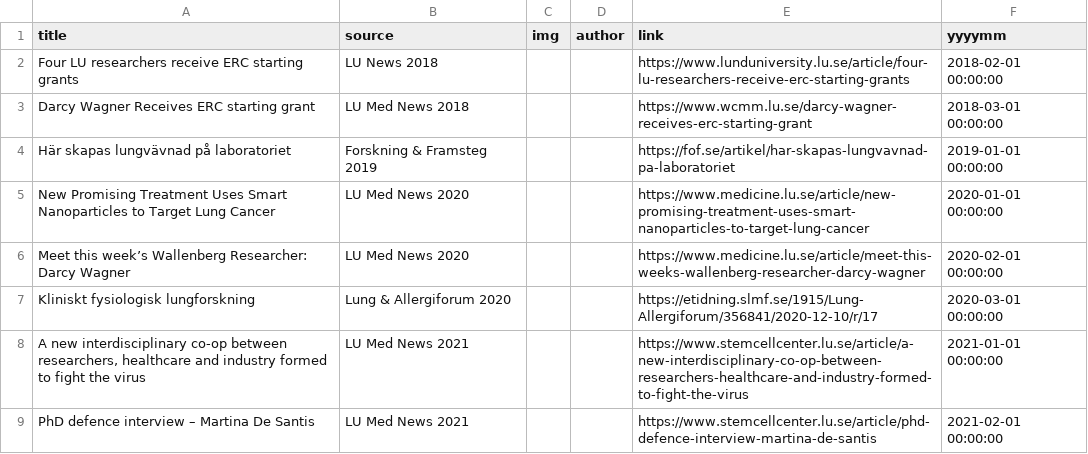
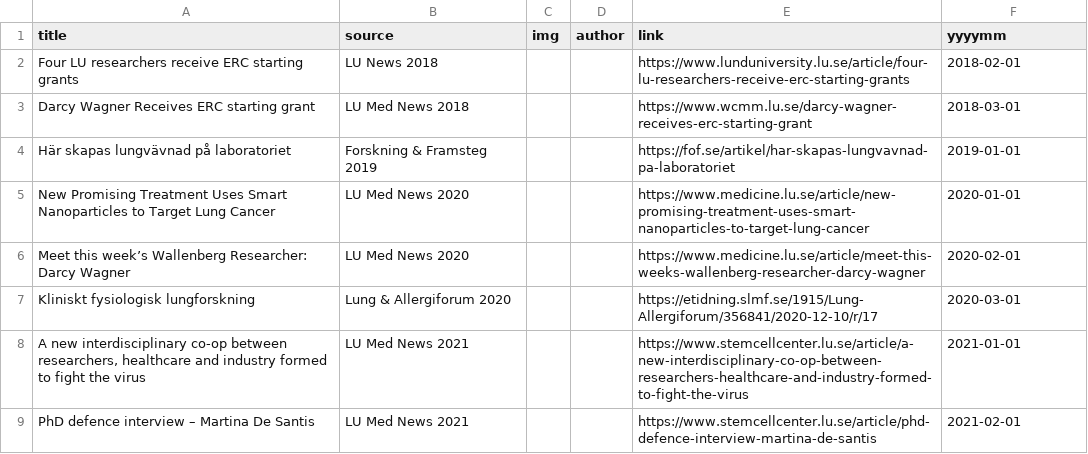
Before and after one commit to Lung-bioengineering-regeneration-lab/Lung-bioengineering-regeneration-lab.github.io, a CSV file: _data/news.csv, drawn as a sheet.

Commit message:
updated_by_flow_2023-02-16

```diff
--- a/_data/news.csv
+++ b/_data/news.csv
@@ -1,9 +1,9 @@
 title,source,img,author,link,yyyymm
-Four LU researchers receive ERC starting grants,LU News 2018,,,https://www.lunduniversity.lu.se/article/four-lu-researchers-receive-erc-starting-grants,2018-02-01 00:00:00
-Darcy Wagner Receives ERC starting grant,LU Med News 2018,,,https://www.wcmm.lu.se/darcy-wagner-receives-erc-starting-grant,2018-03-01 00:00:00
-Här skapas lungvävnad på laboratoriet,Forskning & Framsteg 2019,,,https://fof.se/artikel/har-skapas-lungvavnad-pa-laboratoriet,2019-01-01 00:00:00
-New Promising Treatment Uses Smart Nanoparticles to Target Lung Cancer,LU Med News 2020,,,https://www.medicine.lu.se/article/new-promising-treatment-uses-smart-nanoparticles-to-target-lung-cancer,2020-01-01 00:00:00
-Meet this week’s Wallenberg Researcher: Darcy Wagner,LU Med News 2020,,,https://www.medicine.lu.se/article/meet-this-weeks-wallenberg-researcher-darcy-wagner ,2020-02-01 00:00:00
-Kliniskt fysiologisk lungforskning,Lung & Allergiforum 2020,,,https://etidning.slmf.se/1915/Lung-Allergiforum/356841/2020-12-10/r/17,2020-03-01 00:00:00
-"A new interdisciplinary co-op between researchers, healthcare and industry formed to fight the virus",LU Med News 2021,,,https://www.stemcellcenter.lu.se/article/a-new-interdisciplinary-co-op-between-researchers-healthcare-and-industry-formed-to-fight-the-virus,2021-01-01 00:00:00
-PhD defence interview – Martina De Santis,LU Med News 2021,,,https://www.stemcellcenter.lu.se/article/phd-defence-interview-martina-de-santis,2021-02-01 00:00:00
+Four LU researchers receive ERC starting grants,LU News 2018,,,https://www.lunduniversity.lu.se/article/four-lu-researchers-receive-erc-starting-grants,2018-02-01
+Darcy Wagner Receives ERC starting grant,LU Med News 2018,,,https://www.wcmm.lu.se/darcy-wagner-receives-erc-starting-grant,2018-03-01
+Här skapas lungvävnad på laboratoriet,Forskning & Framsteg 2019,,,https://fof.se/artikel/har-skapas-lungvavnad-pa-laboratoriet,2019-01-01
+New Promising Treatment Uses Smart Nanoparticles to Target Lung Cancer,LU Med News 2020,,,https://www.medicine.lu.se/article/new-promising-treatment-uses-smart-nanoparticles-to-target-lung-cancer,2020-01-01
+Meet this week’s Wallenberg Researcher: Darcy Wagner,LU Med News 2020,,,https://www.medicine.lu.se/article/meet-this-weeks-wallenberg-researcher-darcy-wagner ,2020-02-01
+Kliniskt fysiologisk lungforskning,Lung & Allergiforum 2020,,,https://etidning.slmf.se/1915/Lung-Allergiforum/356841/2020-12-10/r/17,2020-03-01
+"A new interdisciplinary co-op between researchers, healthcare and industry formed to fight the virus",LU Med News 2021,,,https://www.stemcellcenter.lu.se/article/a-new-interdisciplinary-co-op-between-researchers-healthcare-and-industry-formed-to-fight-the-virus,2021-01-01
+PhD defence interview – Martina De Santis,LU Med News 2021,,,https://www.stemcellcenter.lu.se/article/phd-defence-interview-martina-de-santis,2021-02-01
```
